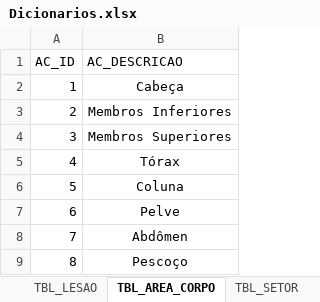
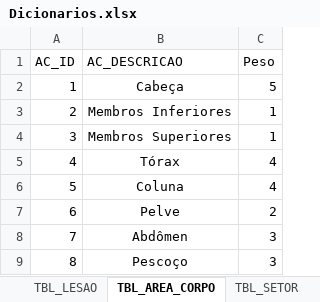
Before and after one commit to pbl2018ita/pbl2018, an Excel workbook: Time_03/Dicionario/Dicionarios.xlsx, sheet TBL_AREA_CORPO, drawn as a sheet; values as stored, in another font and other column widths than the file's, no borders; the diff names each change by its address in the sheet, - before the commit and + after, or states it on an @@ line.

Commit message:
Pesos dos dados, melhorias no consumo do Kafka

```diff
--- a/Time_03/Dicionario/Dicionarios.xlsx (sheet TBL_AREA_CORPO)
+++ b/Time_03/Dicionario/Dicionarios.xlsx (sheet TBL_AREA_CORPO)
+column C (Peso), rows 2-9: 5 | 1 | 1 | 4 | 4 | 2 | 3 | 3
```
Also changed, not shown: sheet VW_RESULTADO_CONSULTA, sheet TBL_SETOR, sheet TBL_PROTOCOLO_MANCHESTER, sheet TBL_LESAO, other sheet tabs, charts or pictures, 11 other files.
